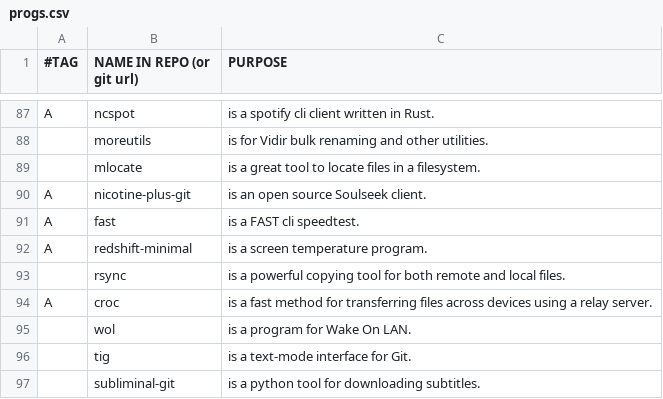
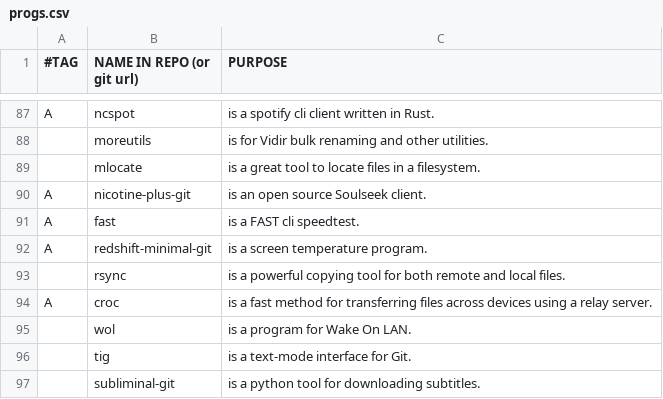
Before and after one commit to BachoSeven/AARGH, a CSV file: progs.csv, drawn as a sheet; only a part is shown, gaps mark what is left out.

Commit message:
Switch to redshift-minimal-git

```diff
--- a/progs.csv
+++ b/progs.csv
@@ -91,3 +91,3 @@ A,nicotine-plus-git,"is an open source Soulseek client."
 A,fast,"is a FAST cli speedtest."
-A,redshift-minimal,"is a screen temperature program."
+A,redshift-minimal-git,"is a screen temperature program."
 ,rsync,"is a powerful copying tool for both remote and local files."
```
